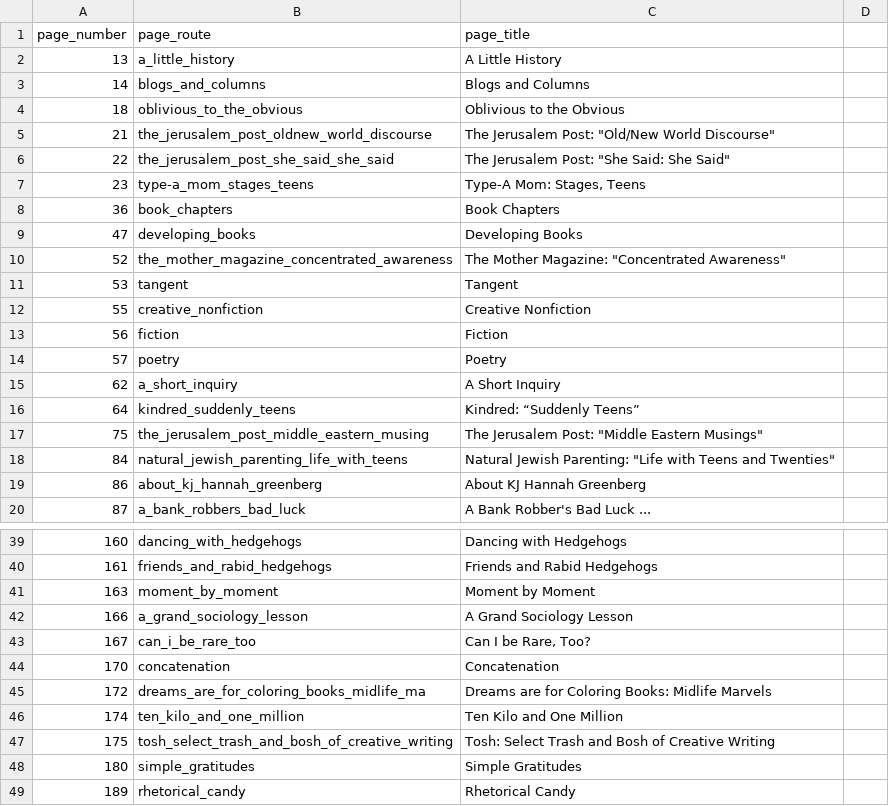
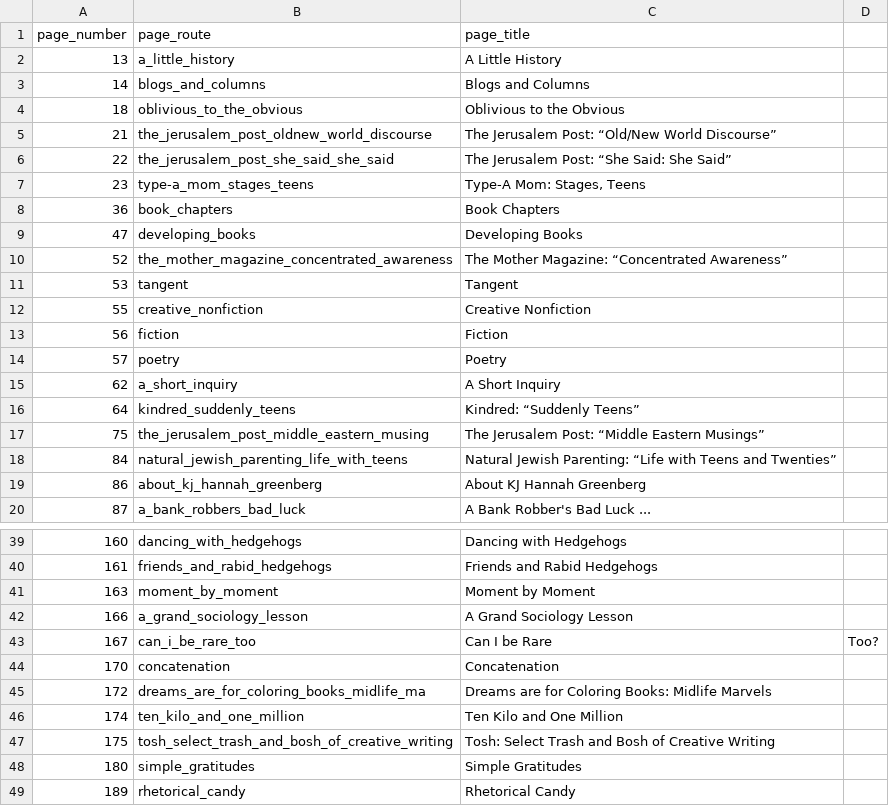
Before and after one commit to greemi01/kjhannah, a CSV file: data/db/pages.csv, drawn as a sheet; only a part is shown, gaps mark what is left out.

```diff
--- a/data/db/pages.csv
+++ b/data/db/pages.csv
@@ -4,4 +4,4 @@ page_number,page_route,page_title
 18,oblivious_to_the_obvious,Oblivious to the Obvious
-21,the_jerusalem_post_oldnew_world_discourse,"The Jerusalem Post: ""Old/New World Discourse"""
-22,the_jerusalem_post_she_said_she_said,"The Jerusalem Post: ""She Said: She Said"""
+21,the_jerusalem_post_oldnew_world_discourse,The Jerusalem Post: “Old/New World Discourse”
+22,the_jerusalem_post_she_said_she_said,The Jerusalem Post: “She Said: She Said”
 23,type-a_mom_stages_teens,"Type-A Mom: Stages, Teens"
@@ -9,3 +9,3 @@ page_number,page_route,page_title
 47,developing_books,Developing Books
-52,the_mother_magazine_concentrated_awareness,"The Mother Magazine: ""Concentrated Awareness"""
+52,the_mother_magazine_concentrated_awareness,The Mother Magazine: “Concentrated Awareness”
 53,tangent,Tangent
@@ -16,4 +16,4 @@ page_number,page_route,page_title
 64,kindred_suddenly_teens,Kindred: “Suddenly Teens”
-75,the_jerusalem_post_middle_eastern_musing,"The Jerusalem Post: ""Middle Eastern Musings"""
-84,natural_jewish_parenting_life_with_teens,"Natural Jewish Parenting: ""Life with Teens and Twenties"""
+75,the_jerusalem_post_middle_eastern_musing,The Jerusalem Post: “Middle Eastern Musings”
+84,natural_jewish_parenting_life_with_teens,Natural Jewish Parenting: “Life with Teens and Twenties”
 86,about_kj_hannah_greenberg,About KJ Hannah Greenberg
@@ -42,3 +42,3 @@ page_number,page_route,page_title
 166,a_grand_sociology_lesson,A Grand Sociology Lesson
-167,can_i_be_rare_too,"Can I be Rare, Too?"
+167,can_i_be_rare_too,Can I be Rare, Too?
 170,concatenation,Concatenation
```
